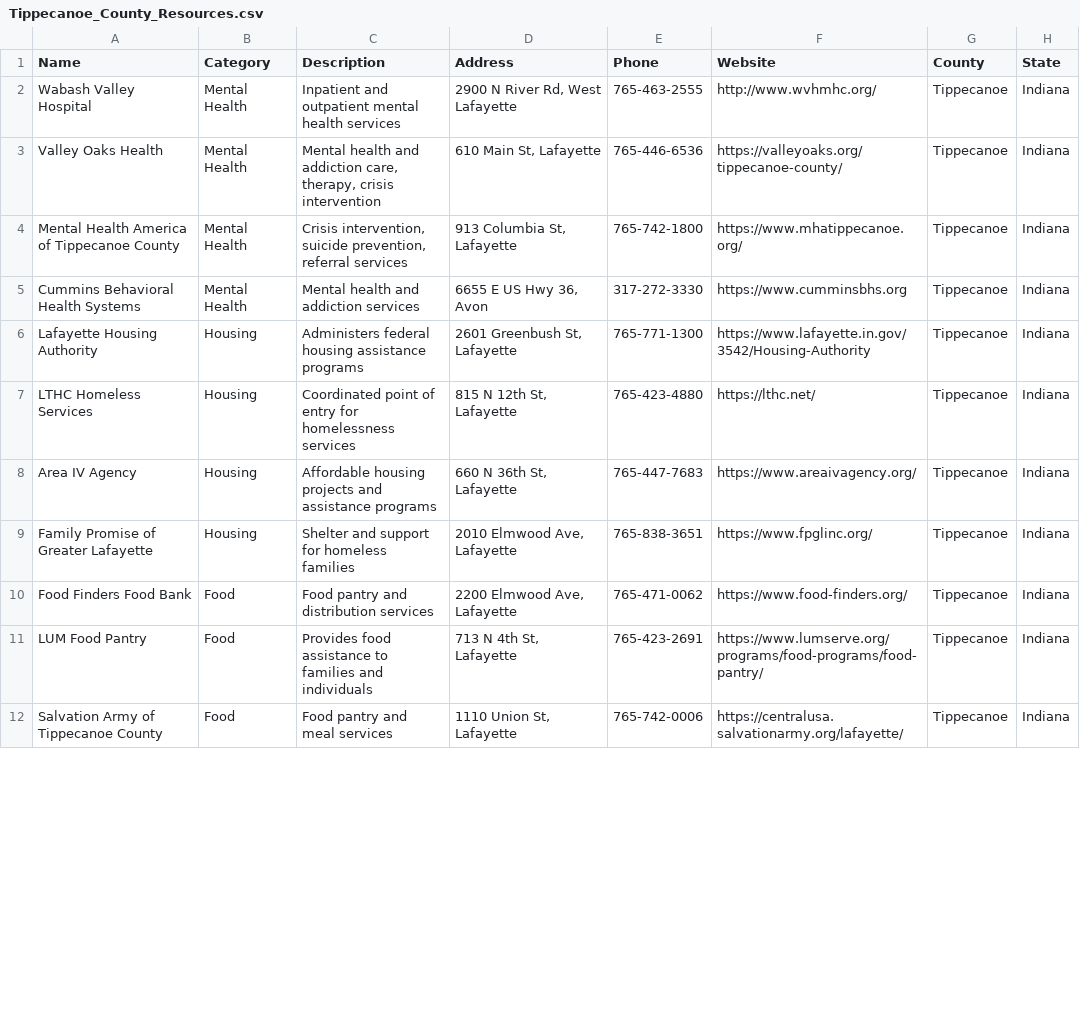
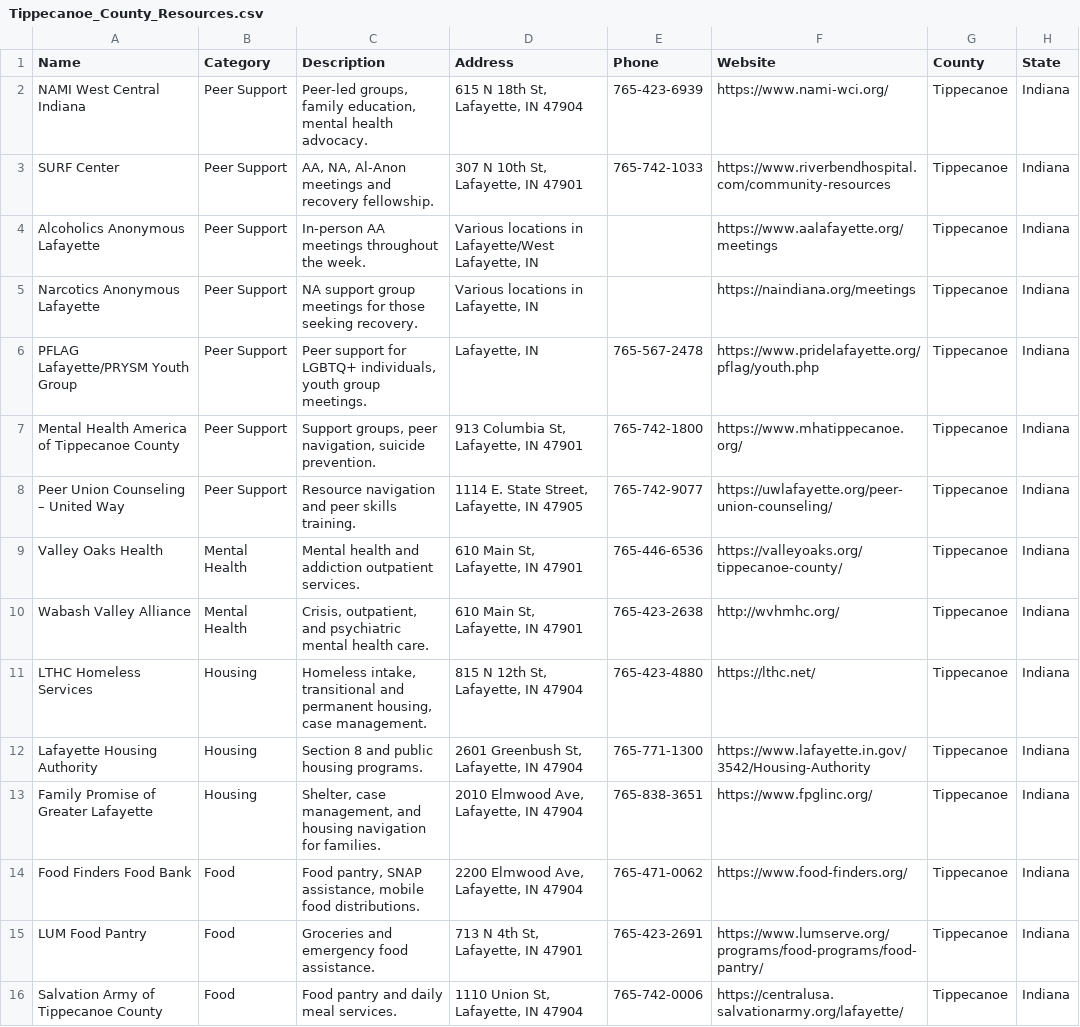
Before and after one commit to Recovery-Wizard/Client_triage_app, a CSV file: Tippecanoe_County_Resources.csv, drawn as a sheet; only a part is shown; the diff covers the shown part only.

Commit message:
Add files via upload

```diff
--- a/Tippecanoe_County_Resources.csv
+++ b/Tippecanoe_County_Resources.csv
@@ -1,12 +1,16 @@
 Name,Category,Description,Address,Phone,Website,County,State
-Wabash Valley Hospital,Mental Health,Inpatient and outpatient mental health services,"2900 N River Rd, West Lafayette",765-463-2555,http://www.wvhmhc.org/,Tippecanoe,Indiana
-Valley Oaks Health,Mental Health,"Mental health and addiction care, therapy, crisis intervention","610 Main St, Lafayette",765-446-6536,https://valleyoaks.org/tippecanoe-county/,Tippecanoe,Indiana
-Mental Health America of Tippecanoe County,Mental Health,"Crisis intervention, suicide prevention, referral services","913 Columbia St, Lafayette",765-742-1800,https://www.mhatippecanoe.org/,Tippecanoe,Indiana
-Cummins Behavioral Health Systems,Mental Health,Mental health and addiction services,"6655 E US Hwy 36, Avon",317-272-3330,https://www.cumminsbhs.org,Tippecanoe,Indiana
-Lafayette Housing Authority,Housing,Administers federal housing assistance programs,"2601 Greenbush St, Lafayette",765-771-1300,https://www.lafayette.in.gov/3542/Housing-Authority,Tippecanoe,Indiana
-LTHC Homeless Services,Housing,Coordinated point of entry for homelessness services,"815 N 12th St, Lafayette",765-423-4880,https://lthc.net/,Tippecanoe,Indiana
-Area IV Agency,Housing,Affordable housing projects and assistance programs,"660 N 36th St, Lafayette",765-447-7683,https://www.areaivagency.org/,Tippecanoe,Indiana
-Family Promise of Greater Lafayette,Housing,Shelter and support for homeless families,"2010 Elmwood Ave, Lafayette",765-838-3651,https://www.fpglinc.org/,Tippecanoe,Indiana
-Food Finders Food Bank,Food,Food pantry and distribution services,"2200 Elmwood Ave, Lafayette",765-471-0062,https://www.food-finders.org/,Tippecanoe,Indiana
-LUM Food Pantry,Food,Provides food assistance to families and individuals,"713 N 4th St, Lafayette",765-423-2691,https://www.lumserve.org/programs/food-programs/food-pantry/,Tippecanoe,Indiana
-Salvation Army of Tippecanoe County,Food,Food pantry and meal services,"1110 Union St, Lafayette",765-742-0006,https://centralusa.salvationarmy.org/lafayette/,Tippecanoe,Indiana
+NAMI West Central Indiana,Peer Support,"Peer-led groups, family education, mental health advocacy.","615 N 18th St, Lafayette, IN 47904",765-423-6939,https://www.nami-wci.org/,Tippecanoe,Indiana
+SURF Center,Peer Support,"AA, NA, Al-Anon meetings and recovery fellowship.","307 N 10th St, Lafayette, IN 47901",765-742-1033,https://www.riverbendhospital.com/community-resources,Tippecanoe,Indiana
+Alcoholics Anonymous Lafayette,Peer Support,In-person AA meetings throughout the week.,"Various locations in Lafayette/West Lafayette, IN",,https://www.aalafayette.org/meetings,Tippecanoe,Indiana
+Narcotics Anonymous Lafayette,Peer Support,NA support group meetings for those seeking recovery.,"Various locations in Lafayette, IN",,https://naindiana.org/meetings,Tippecanoe,Indiana
+PFLAG Lafayette/PRYSM Youth Group,Peer Support,"Peer support for LGBTQ+ individuals, youth group meetings.","Lafayette, IN",765-567-2478,https://www.pridelafayette.org/pflag/youth.php,Tippecanoe,Indiana
+Mental Health America of Tippecanoe County,Peer Support,"Support groups, peer navigation, suicide prevention.","913 Columbia St, Lafayette, IN 47901",765-742-1800,https://www.mhatippecanoe.org/,Tippecanoe,Indiana
+Peer Union Counseling – United Way,Peer Support,Resource navigation and peer skills training.,"1114 E. State Street, Lafayette, IN 47905",765-742-9077,https://uwlafayette.org/peer-union-counseling/,Tippecanoe,Indiana
+Valley Oaks Health,Mental Health,Mental health and addiction outpatient services.,"610 Main St, Lafayette, IN 47901",765-446-6536,https://valleyoaks.org/tippecanoe-county/,Tippecanoe,Indiana
+Wabash Valley Alliance,Mental Health,"Crisis, outpatient, and psychiatric mental health care.","610 Main St, Lafayette, IN 47901",765-423-2638,http://wvhmhc.org/,Tippecanoe,Indiana
+LTHC Homeless Services,Housing,"Homeless intake, transitional and permanent housing, case management.","815 N 12th St, Lafayette, IN 47904",765-423-4880,https://lthc.net/,Tippecanoe,Indiana
+Lafayette Housing Authority,Housing,Section 8 and public housing programs.,"2601 Greenbush St, Lafayette, IN 47904",765-771-1300,https://www.lafayette.in.gov/3542/Housing-Authority,Tippecanoe,Indiana
+Family Promise of Greater Lafayette,Housing,"Shelter, case management, and housing navigation for families.","2010 Elmwood Ave, Lafayette, IN 47904",765-838-3651,https://www.fpglinc.org/,Tippecanoe,Indiana
+Food Finders Food Bank,Food,"Food pantry, SNAP assistance, mobile food distributions.","2200 Elmwood Ave, Lafayette, IN 47904",765-471-0062,https://www.food-finders.org/,Tippecanoe,Indiana
+LUM Food Pantry,Food,Groceries and emergency food assistance.,"713 N 4th St, Lafayette, IN 47901",765-423-2691,https://www.lumserve.org/programs/food-programs/food-pantry/,Tippecanoe,Indiana
+Salvation Army of Tippecanoe County,Food,Food pantry and daily meal services.,"1110 Union St, Lafayette, IN 47904",765-742-0006,https://centralusa.salvationarmy.org/lafayette/,Tippecanoe,Indiana
```
Also changed, not shown: 6 removed rows and 2 edited cells elsewhere in this file.
